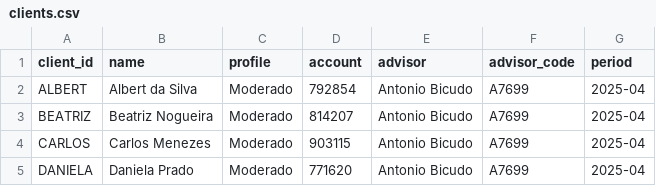
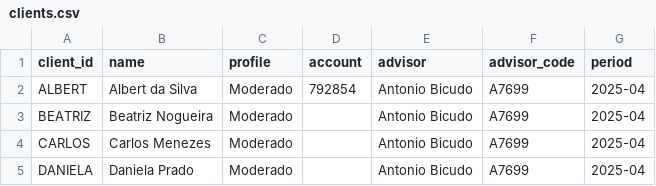
Before and after one commit to roartacho10/Projeto-Enter, a CSV file: data/reference/clients.csv, drawn as a sheet.

```diff
--- a/data/reference/clients.csv
+++ b/data/reference/clients.csv
@@ -2,4 +2,4 @@ client_id,name,profile,account,advisor,advisor_code,period
 ALBERT,Albert da Silva,Moderado,792854,Antonio Bicudo,A7699,2025-04
-BEATRIZ,Beatriz Nogueira,Moderado,814207,Antonio Bicudo,A7699,2025-04
-CARLOS,Carlos Menezes,Moderado,903115,Antonio Bicudo,A7699,2025-04
-DANIELA,Daniela Prado,Moderado,771620,Antonio Bicudo,A7699,2025-04
+BEATRIZ,Beatriz Nogueira,Moderado,,Antonio Bicudo,A7699,2025-04
+CARLOS,Carlos Menezes,Moderado,,Antonio Bicudo,A7699,2025-04
+DANIELA,Daniela Prado,Moderado,,Antonio Bicudo,A7699,2025-04
```
Also changed, not shown: data/reference/positions.csv, data/reference/risk_categories.csv, 20 other files.
